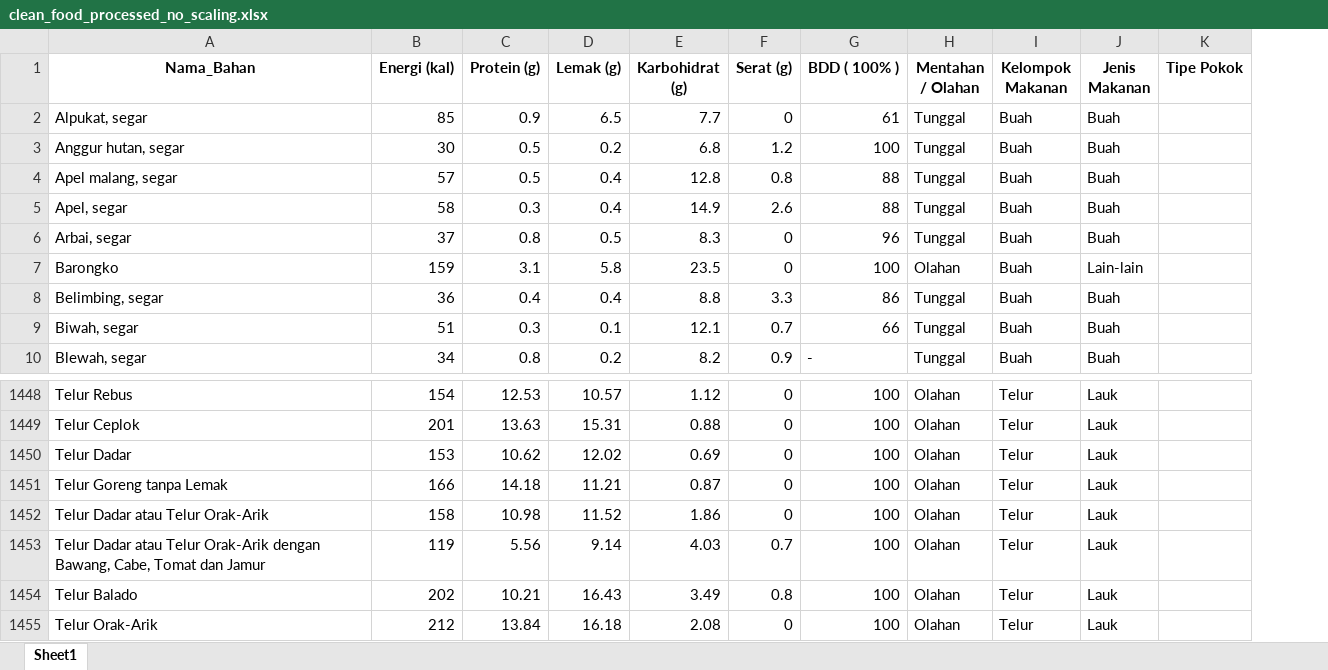
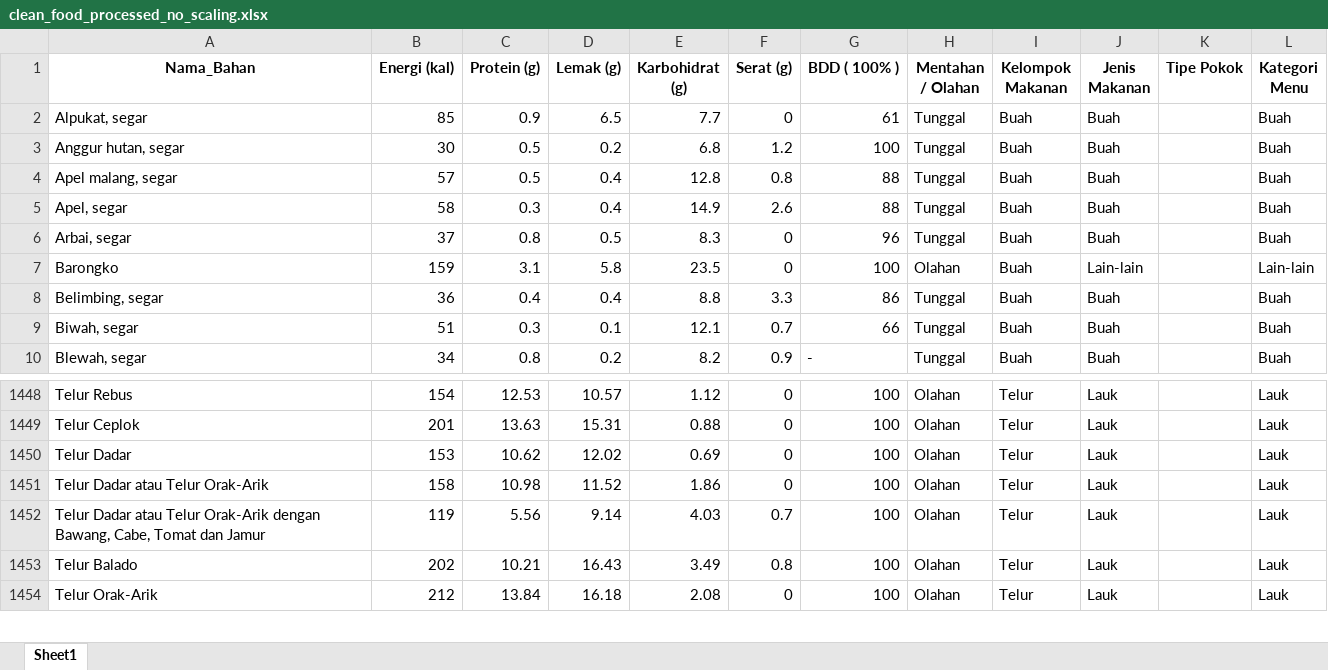
Before and after one commit to rafikary/smartdiabets, an Excel workbook: clean_food_processed_no_scaling.xlsx, sheet Sheet1, drawn as a sheet; only a part is shown, gaps mark what is left out; values as stored, in another font and other column widths than the file's, no borders; removed rows and columns are numbered as before the commit, all else as after; the diff names each change by its address in the sheet, - before the commit and + after, or states it on an @@ line.

```diff
--- a/clean_food_processed_no_scaling.xlsx (sheet Sheet1)
+++ b/clean_food_processed_no_scaling.xlsx (sheet Sheet1)
+column L (Kategori Menu), rows 2-10: Buah | Buah | Buah | Buah | Buah | Lain-lain | Buah | Buah | Buah; rows 1448-1454: all Lauk
-row 1451: Telur Goreng tanpa Lemak | 166 | 14.18 | 11.21 | 0.87 | 0 | 100 | Olahan | Telur | Lauk
```
Also changed, not shown: 3 other files.
